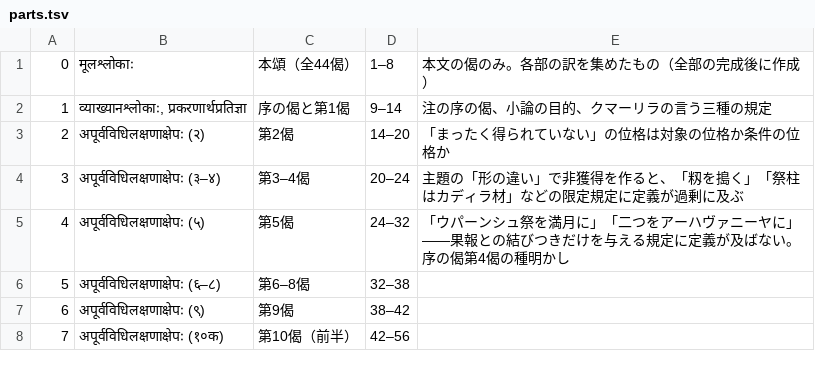
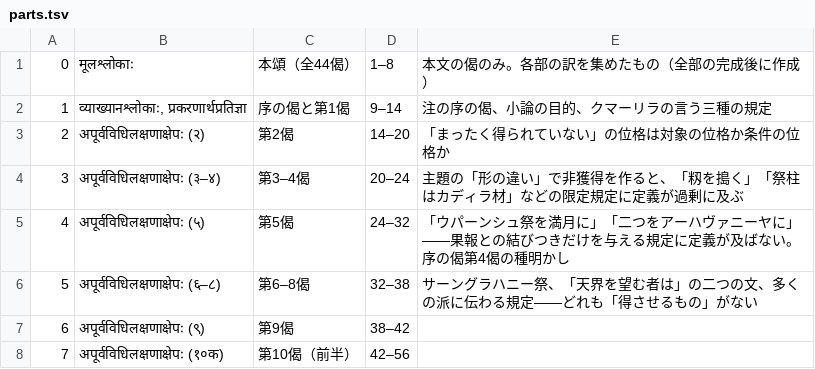
Before and after one commit to keikataoka1969-boop/vidhiviveka, a TSV file: vidhirasayana/parts.tsv, drawn as a sheet; only a part is shown.

```diff
--- a/vidhirasayana/parts.tsv
+++ b/vidhirasayana/parts.tsv
@@ -5,3 +5,3 @@
 4	अपूर्वविधिलक्षणाक्षेपः (५)	第5偈	24–32	「ウパーンシュ祭を満月に」「二つをアーハヴァニーヤに」——果報との結びつきだけを与える規定に定義が及ばない。序の偈第4偈の種明かし
-5	अपूर्वविधिलक्षणाक्षेपः (६–८)	第6–8偈	32–38	
+5	अपूर्वविधिलक्षणाक्षेपः (६–८)	第6–8偈	32–38	サーングラハニー祭、「天界を望む者は」の二つの文、多くの派に伝わる規定——どれも「得させるもの」がない
 6	अपूर्वविधिलक्षणाक्षेपः (९)	第9偈	38–42	
```
Also changed, not shown: 4 other files.
